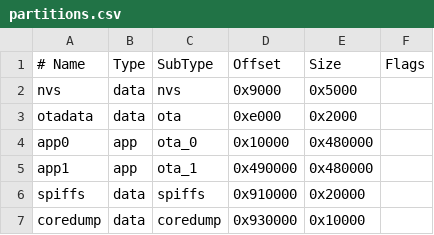
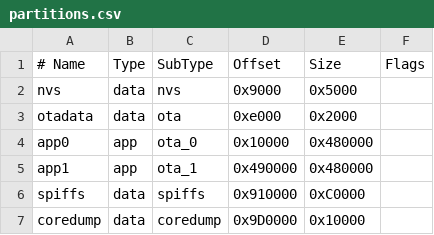
Before and after one commit to landing-gear-production/truck-simulator, a CSV file: partitions.csv, drawn as a sheet.

```diff
--- a/partitions.csv
+++ b/partitions.csv
@@ -5,3 +5,3 @@ app0,     app,  ota_0,   0x10000, 0x480000,
 app1,     app,  ota_1,   0x490000,0x480000,
-spiffs,   data, spiffs,  0x910000,0x20000,
-coredump, data, coredump,0x930000,0x10000,
+spiffs,   data, spiffs,  0x910000,0xC0000,
+coredump, data, coredump,0x9D0000,0x10000,
```
Also changed, not shown: 5 other files.
